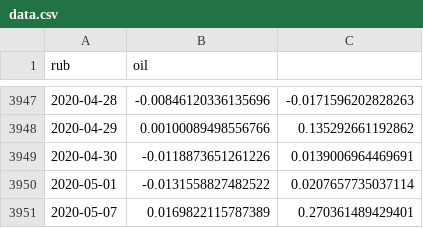
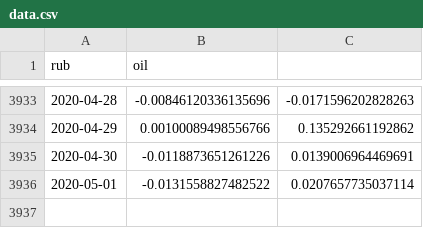
Before and after one commit to LMGV/Volatile-Gamma, a CSV file: data/data.csv, drawn as a sheet; only a part is shown, gaps mark what is left out; the diff covers the shown part only; the diff names each change by its address in the sheet, - before the commit and + after, or states it on an @@ line.

```diff
--- a/data/data.csv
+++ b/data/data.csv
-row 3951: 2020-05-07 | 0.0169822115787389 | 0.270361489429401
```
Also changed, not shown: 14 removed rows elsewhere in this file, 4 other files.
